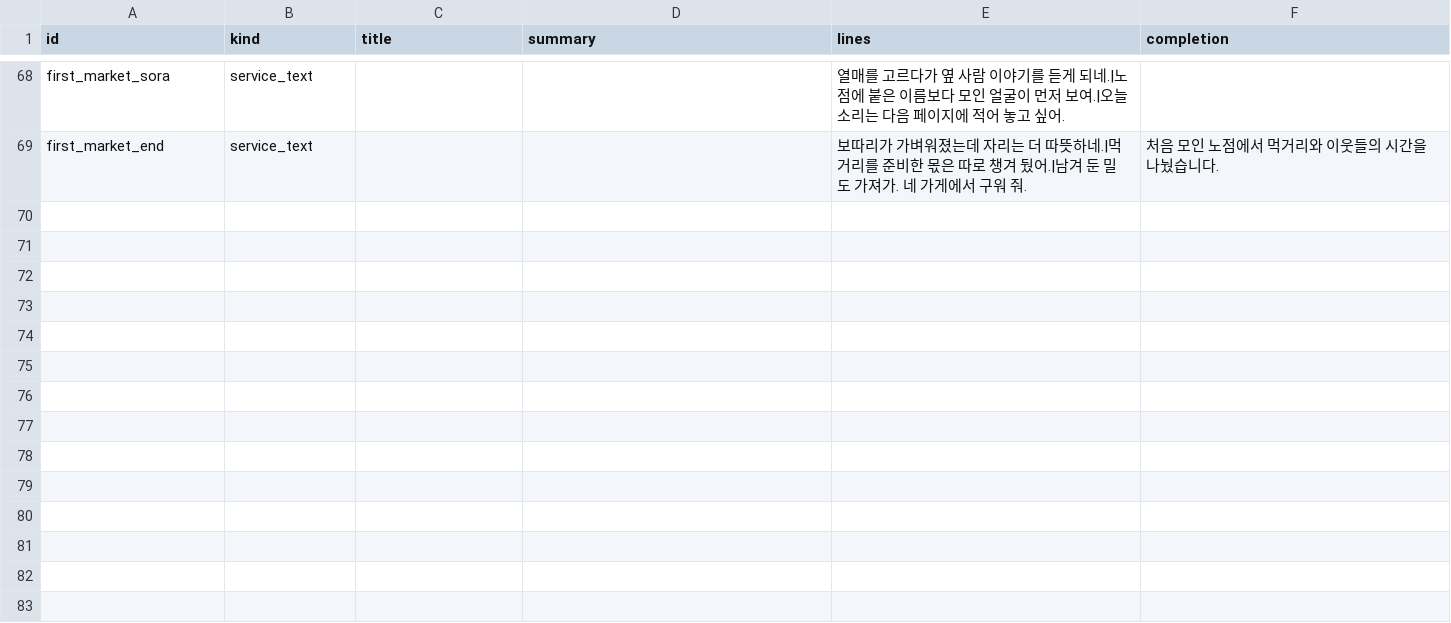
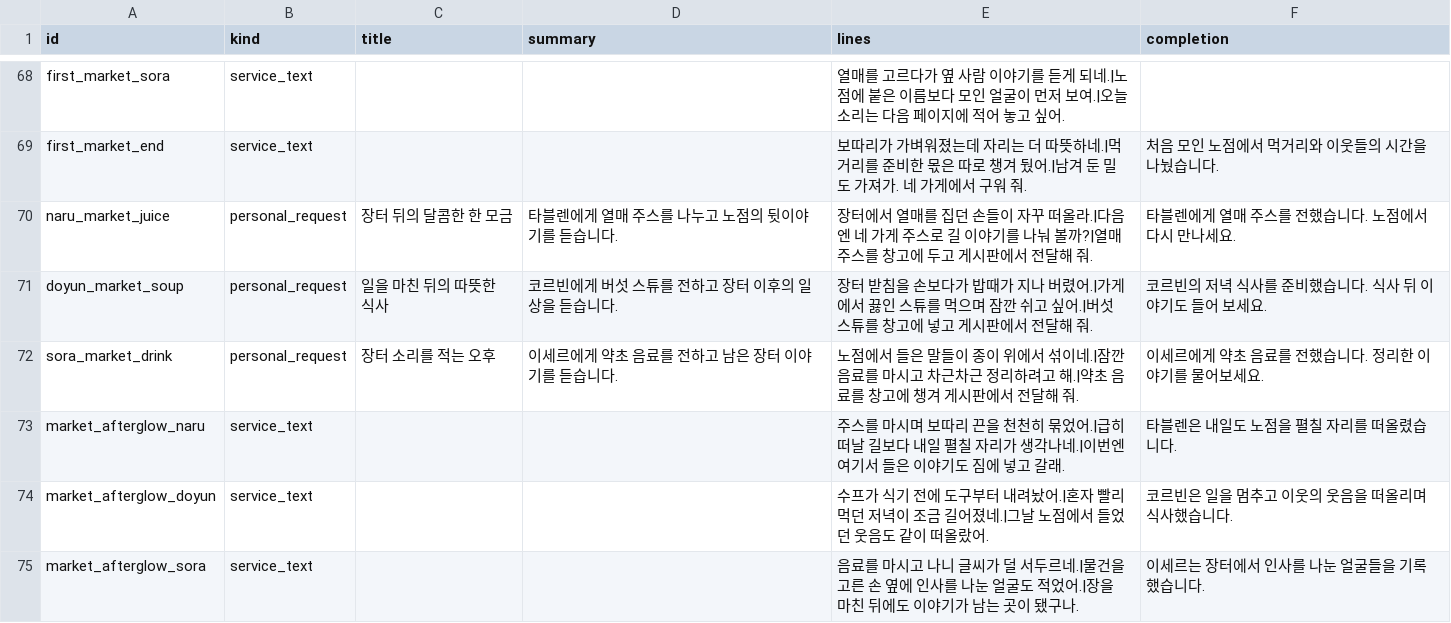
Before and after one commit to mayjohn66-cmd/project222, a CSV file: data/shop/requests/requests_text.csv, drawn as a sheet; only a part is shown, gaps mark what is left out; the diff names each change by its address in the sheet, - before the commit and + after, or states it on an @@ line.

```diff
--- a/data/shop/requests/requests_text.csv
+++ b/data/shop/requests/requests_text.csv
+row 70: naru_market_juice | personal_request | 장터 뒤의 달콤한 한 모금 | 타블렌에게 열매 주스를 나누고 노점의 뒷이야기를 듣습니다. | 장터에서 열매를 집던 손들이 자꾸 떠올라.|다음엔 네 가게 주스로 길 이야기를 나눠 볼까?|열매 주스를 창고에 두고 게시판에서 전달해 줘. | 타블렌에게 열매 주스를 전했습니다. 노점에서 다시 만나세요.
+row 71: doyun_market_soup | personal_request | 일을 마친 뒤의 따뜻한 식사 | 코르빈에게 버섯 스튜를 전하고 장터 이후의 일상을 듣습니다. | 장터 받침을 손보다가 밥때가 지나 버렸어.|가게에서 끓인 스튜를 먹으며 잠깐 쉬고 싶어.|버섯 스튜를 창고에 넣고 게시판에서 전달해 줘. | 코르빈의 저녁 식사를 준비했습니다. 식사 뒤 이야기도 들어 보세요.
+row 72: sora_market_drink | personal_request | 장터 소리를 적는 오후 | 이세르에게 약초 음료를 전하고 남은 장터 이야기를 듣습니다. | 노점에서 들은 말들이 종이 위에서 섞이네.|잠깐 음료를 마시고 차근차근 정리하려고 해.|약초 음료를 창고에 챙겨 게시판에서 전달해 줘. | 이세르에게 약초 음료를 전했습니다. 정리한 이야기를 물어보세요.
+row 73: market_afterglow_naru | service_text |  |  | 주스를 마시며 보따리 끈을 천천히 묶었어.|급히 떠날 길보다 내일 펼칠 자리가 생각나네.|이번엔 여기서 들은 이야기도 짐에 넣고 갈래. | 타블렌은 내일도 노점을 펼칠 자리를 떠올렸습니다.
+row 74: market_afterglow_doyun | service_text |  |  | 수프가 식기 전에 도구부터 내려놨어.|혼자 빨리 먹던 저녁이 조금 길어졌네.|그날 노점에서 들었던 웃음도 같이 떠올랐어. | 코르빈은 일을 멈추고 이웃의 웃음을 떠올리며 식사했습니다.
+row 75: market_afterglow_sora | service_text |  |  | 음료를 마시고 나니 글씨가 덜 서두르네.|물건을 고른 손 옆에 인사를 나눈 얼굴도 적었어.|장을 마친 뒤에도 이야기가 남는 곳이 됐구나. | 이세르는 장터에서 인사를 나눈 얼굴들을 기록했습니다.
```
Also changed, not shown: docs/drafts/story/content_voices.csv, 14 other files.
